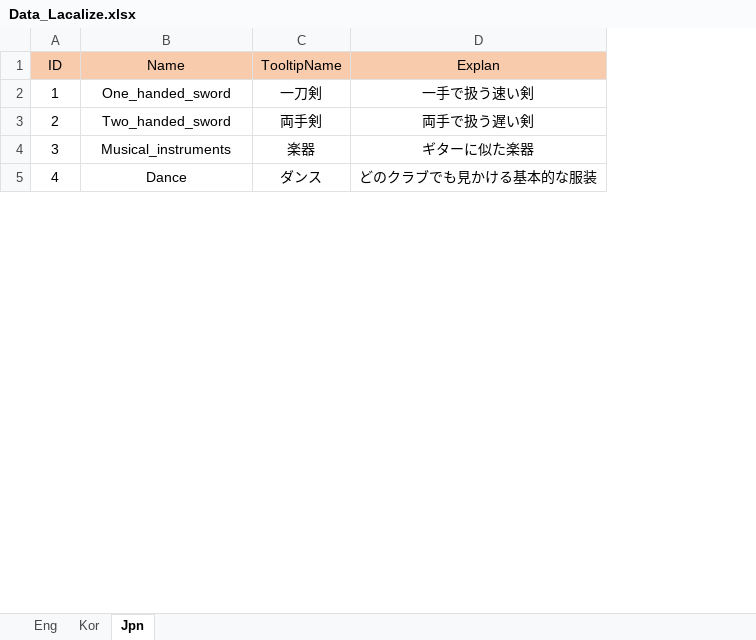
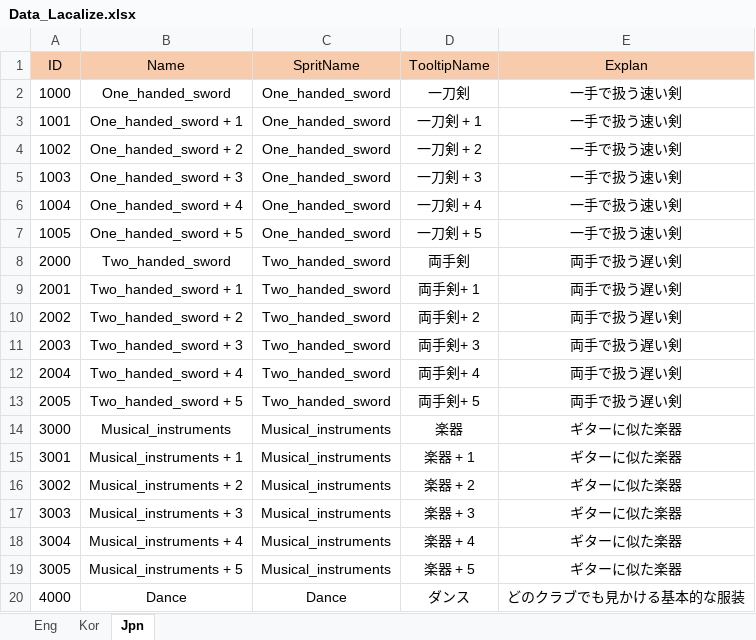
Before and after one commit to Loomip/3D-Portfolio, an Excel workbook: Assets/DataSheet/Data_Lacalize.xlsx, sheet Jpn, drawn as a sheet; only a part is shown; values as stored, in another font and other column widths than the file's, no borders; addresses are those after the commit; the diff covers the shown part only; the diff names each change by its address in the sheet, - before the commit and + after, or states it on an @@ line.

```diff
--- a/Assets/DataSheet/Data_Lacalize.xlsx (sheet Jpn)
+++ b/Assets/DataSheet/Data_Lacalize.xlsx (sheet Jpn)
+column C (SpritName), row 2: One_handed_sword; row 8: Two_handed_sword; row 14: Musical_instruments; row 20: Dance
-A2 (ID): 1
+A2 (ID): 1000
+row 3: 1001 | One_handed_sword + 1 | One_handed_sword | 一刀剣 + 1 | 一手で扱う速い剣
+row 4: 1002 | One_handed_sword + 2 | One_handed_sword | 一刀剣 + 2 | 一手で扱う速い剣
+row 5: 1003 | One_handed_sword + 3 | One_handed_sword | 一刀剣 + 3 | 一手で扱う速い剣
+row 6: 1004 | One_handed_sword + 4 | One_handed_sword | 一刀剣 + 4 | 一手で扱う速い剣
+row 7: 1005 | One_handed_sword + 5 | One_handed_sword | 一刀剣 + 5 | 一手で扱う速い剣
-A8 (ID): 2
+A8 (ID): 2000
+row 9: 2001 | Two_handed_sword + 1 | Two_handed_sword | 両手剣+ 1 | 両手で扱う遅い剣
+row 10: 2002 | Two_handed_sword + 2 | Two_handed_sword | 両手剣+ 2 | 両手で扱う遅い剣
+row 11: 2003 | Two_handed_sword + 3 | Two_handed_sword | 両手剣+ 3 | 両手で扱う遅い剣
+row 12: 2004 | Two_handed_sword + 4 | Two_handed_sword | 両手剣+ 4 | 両手で扱う遅い剣
+row 13: 2005 | Two_handed_sword + 5 | Two_handed_sword | 両手剣+ 5 | 両手で扱う遅い剣
-A14 (ID): 3
+A14 (ID): 3000
+row 15: 3001 | Musical_instruments + 1 | Musical_instruments | 楽器 + 1 | ギターに似た楽器
+row 16: 3002 | Musical_instruments + 2 | Musical_instruments | 楽器 + 2 | ギターに似た楽器
+row 17: 3003 | Musical_instruments + 3 | Musical_instruments | 楽器 + 3 | ギターに似た楽器
+row 18: 3004 | Musical_instruments + 4 | Musical_instruments | 楽器 + 4 | ギターに似た楽器
+row 19: 3005 | Musical_instruments + 5 | Musical_instruments | 楽器 + 5 | ギターに似た楽器
-A20 (ID): 4
+A20 (ID): 4000
```
Also changed, not shown: 25 added rows and 9 edited cells elsewhere in this sheet, sheet Eng, sheet Kor, Assets/DataSheet/Data_Item.xlsx, Assets/DataSheet/Data_Shop.xlsx, 27 other files.
